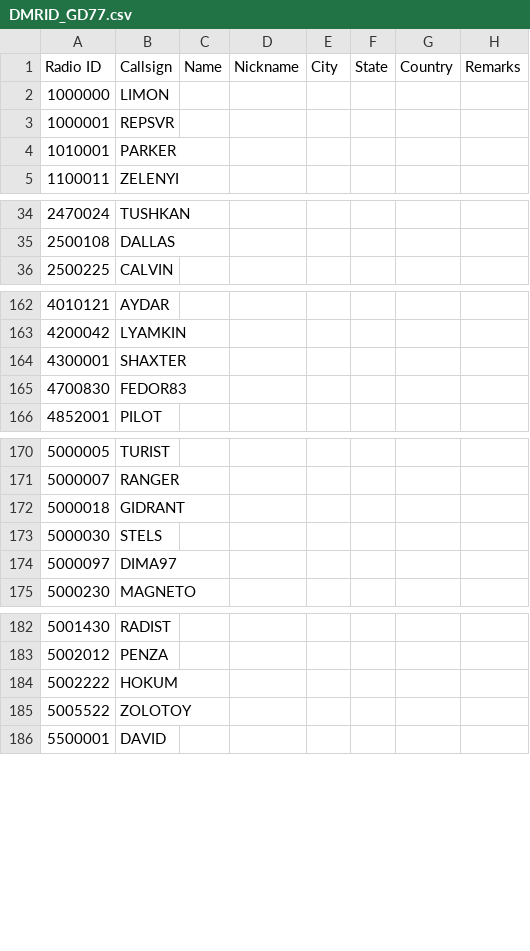
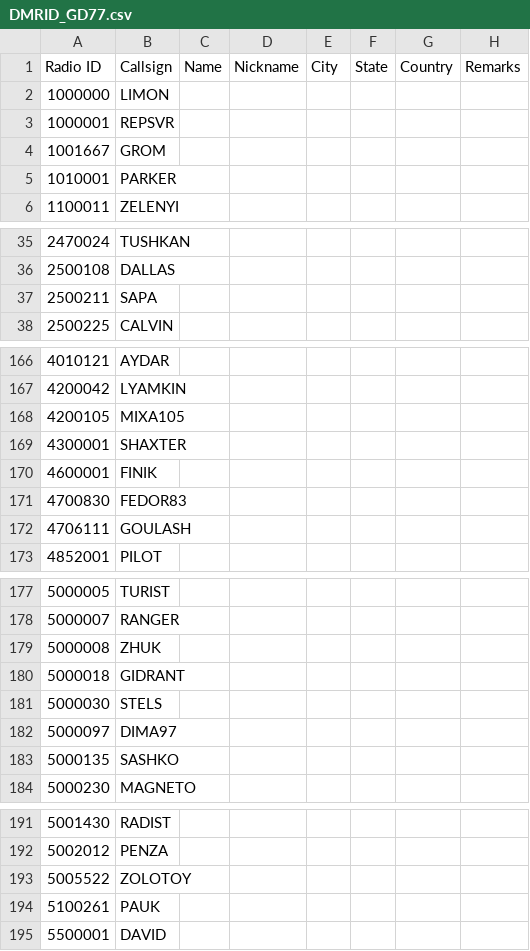
Before and after one commit to AntonV83/QRA-DMR-ID, a CSV file: DMRID_GD77.csv, drawn as a sheet; only a part is shown, gaps mark what is left out; the diff covers the shown part only.

Commit message:
Update DMRID_GD77.csv

```diff
--- a/DMRID_GD77.csv
+++ b/DMRID_GD77.csv
@@ -3,2 +3,3 @@ Radio ID,Callsign,Name,Nickname,City,State,Country,Remarks
 1000001,REPSVR,,,,,,
+1001667,GROM,,,,,,
 1010001,PARKER,,,,,,
@@ -35,2 +36,3 @@ Radio ID,Callsign,Name,Nickname,City,State,Country,Remarks
 2500108,DALLAS,,,,,,
+2500211,SAPA,,,,,,
 2500225,CALVIN,,,,,,
@@ -163,4 +167,7 @@ Radio ID,Callsign,Name,Nickname,City,State,Country,Remarks
 4200042,LYAMKIN,,,,,,
+4200105,MIXA105,,,,,,
 4300001,SHAXTER,,,,,,
+4600001,FINIK,,,,,,
 4700830,FEDOR83,,,,,,
+4706111,GOULASH,,,,,,
 4852001,PILOT,,,,,,
@@ -171,2 +178,3 @@ Radio ID,Callsign,Name,Nickname,City,State,Country,Remarks
 5000007,RANGER,,,,,,
+5000008,ZHUK,,,,,,
 5000018,GIDRANT,,,,,,
@@ -174,2 +182,3 @@ Radio ID,Callsign,Name,Nickname,City,State,Country,Remarks
 5000097,DIMA97,,,,,,
+5000135,SASHKO,,,,,,
 5000230,MAGNETO,,,,,,
@@ -183,4 +192,4 @@ Radio ID,Callsign,Name,Nickname,City,State,Country,Remarks
 5002012,PENZA,,,,,,
-5002222,HOKUM,,,,,,
 5005522,ZOLOTOY,,,,,,
+5100261,PAUK,,,,,,
 5500001,DAVID,,,,,,
```
Also changed, not shown: 6 added rows, 1 removed row and 1 edited cell elsewhere in this file.
